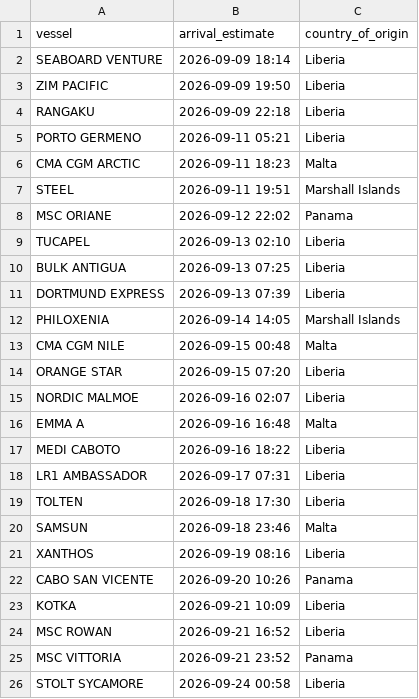
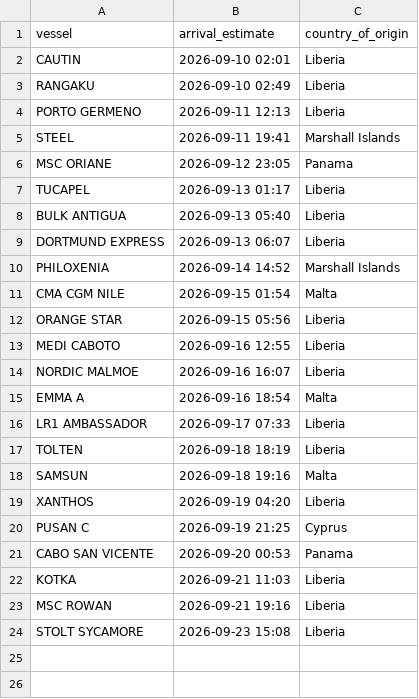
Before and after one commit to natalierjonas/FOCs-in-NYC, a CSV file: filtered_ships.csv, drawn as a sheet.

```diff
--- a/filtered_ships.csv
+++ b/filtered_ships.csv
@@ -1,26 +1,24 @@
 vessel,arrival_estimate,country_of_origin
-SEABOARD VENTURE,2026-09-09 18:14,Liberia
-ZIM PACIFIC,2026-09-09 19:50,Liberia
-RANGAKU,2026-09-09 22:18,Liberia
-PORTO GERMENO,2026-09-11 05:21,Liberia
-CMA CGM ARCTIC,2026-09-11 18:23,Malta
-STEEL,2026-09-11 19:51,Marshall Islands
-MSC ORIANE,2026-09-12 22:02,Panama
-TUCAPEL,2026-09-13 02:10,Liberia
-BULK ANTIGUA,2026-09-13 07:25,Liberia
-DORTMUND EXPRESS,2026-09-13 07:39,Liberia
-PHILOXENIA,2026-09-14 14:05,Marshall Islands
-CMA CGM NILE,2026-09-15 00:48,Malta
-ORANGE STAR,2026-09-15 07:20,Liberia
-NORDIC MALMOE,2026-09-16 02:07,Liberia
-EMMA A,2026-09-16 16:48,Malta
-MEDI CABOTO,2026-09-16 18:22,Liberia
-LR1 AMBASSADOR,2026-09-17 07:31,Liberia
-TOLTEN,2026-09-18 17:30,Liberia
-SAMSUN,2026-09-18 23:46,Malta
-XANTHOS,2026-09-19 08:16,Liberia
-CABO SAN VICENTE,2026-09-20 10:26,Panama
-KOTKA,2026-09-21 10:09,Liberia
-MSC ROWAN,2026-09-21 16:52,Liberia
-MSC VITTORIA,2026-09-21 23:52,Panama
-STOLT SYCAMORE,2026-09-24 00:58,Liberia
+CAUTIN,2026-09-10 02:01,Liberia
+RANGAKU,2026-09-10 02:49,Liberia
+PORTO GERMENO,2026-09-11 12:13,Liberia
+STEEL,2026-09-11 19:41,Marshall Islands
+MSC ORIANE,2026-09-12 23:05,Panama
+TUCAPEL,2026-09-13 01:17,Liberia
+BULK ANTIGUA,2026-09-13 05:40,Liberia
+DORTMUND EXPRESS,2026-09-13 06:07,Liberia
+PHILOXENIA,2026-09-14 14:52,Marshall Islands
+CMA CGM NILE,2026-09-15 01:54,Malta
+ORANGE STAR,2026-09-15 05:56,Liberia
+MEDI CABOTO,2026-09-16 12:55,Liberia
+NORDIC MALMOE,2026-09-16 16:07,Liberia
+EMMA A,2026-09-16 18:54,Malta
+LR1 AMBASSADOR,2026-09-17 07:33,Liberia
+TOLTEN,2026-09-18 18:19,Liberia
+SAMSUN,2026-09-18 19:16,Malta
+XANTHOS,2026-09-19 04:20,Liberia
+PUSAN C,2026-09-19 21:25,Cyprus
+CABO SAN VICENTE,2026-09-20 00:53,Panama
+KOTKA,2026-09-21 11:03,Liberia
+MSC ROWAN,2026-09-21 19:16,Liberia
+STOLT SYCAMORE,2026-09-23 15:08,Liberia
```
Also changed, not shown: ships_estimates_fixed.csv.
